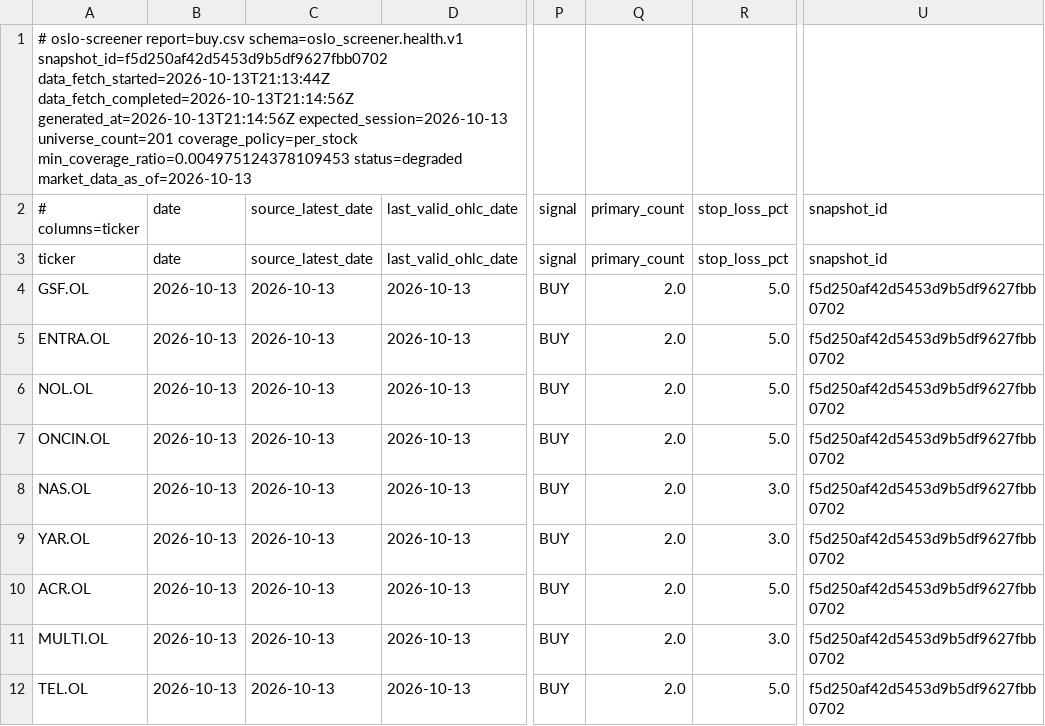
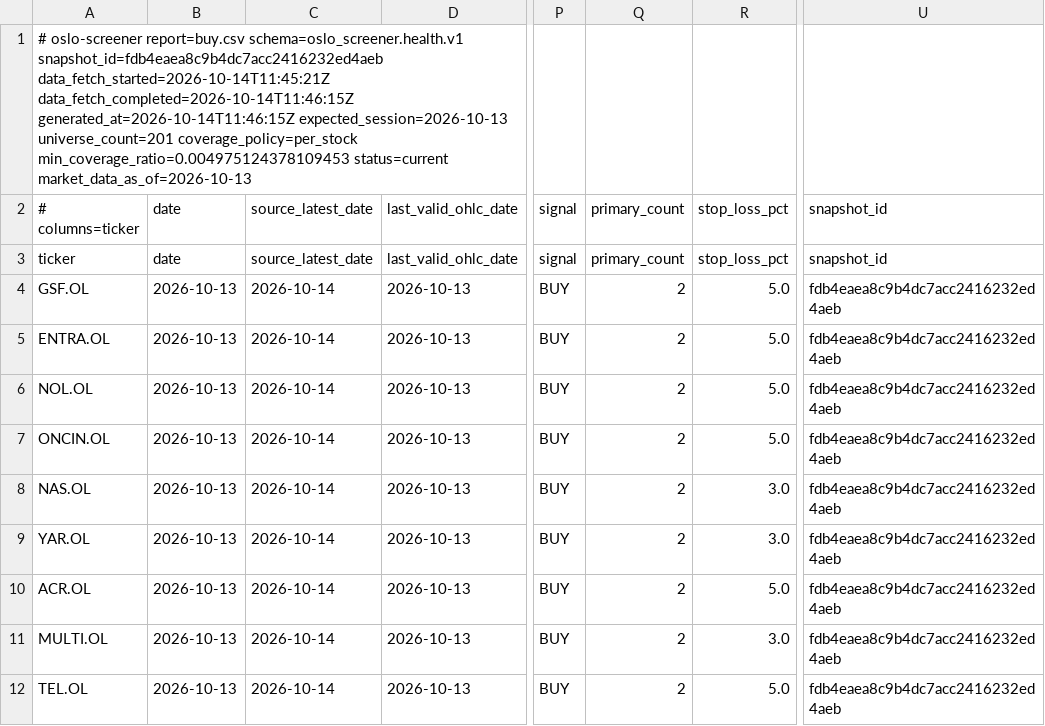
Before and after one commit to keresell-coder/oslo-screener, a CSV file: buy.csv, drawn as a sheet; only a part is shown, gaps mark what is left out; the diff names each change by its address in the sheet, - before the commit and + after, or states it on an @@ line.

```diff
--- a/buy.csv
+++ b/buy.csv
-A1 (# columns=ticker): …report=buy.csv schema=oslo_screener.health.v1 snapshot_id=f5d250af42d5453d9b5df9627fbb0702 data_fetch_started=2026-10-13T21:13:44Z data_fetch_completed=2026-10-13T21:14:56Z generated_at=2026-10-13T21:14:56Z expected_session=2026-10-13 universe_count=201 coverage_policy=per_stock min_coverage_ratio=0.004975124378109453 status=degraded market_data_as_of=2026-10-13
+A1 (# columns=ticker): …report=buy.csv schema=oslo_screener.health.v1 snapshot_id=fdb4eaea8c9b4dc7acc2416232ed4aeb data_fetch_started=2026-10-14T11:45:21Z data_fetch_completed=2026-10-14T11:46:15Z generated_at=2026-10-14T11:46:15Z expected_session=2026-10-13 universe_count=201 coverage_policy=per_stock min_coverage_ratio=0.004975124378109453 status=current market_data_as_of=2026-10-13
-C4:C12 (source_latest_date): 2026-10-13
+C4:C12 (source_latest_date): 2026-10-14
-Q4:Q12 (primary_count): 2.0
+Q4:Q12 (primary_count): 2
-U4:U12 (snapshot_id): f5d250af42d5453d9b5df9627fbb0702
+U4:U12 (snapshot_id): fdb4eaea8c9b4dc7acc2416232ed4aeb
```
Also changed, not shown: latest.csv, sell.csv, 8 other files.
